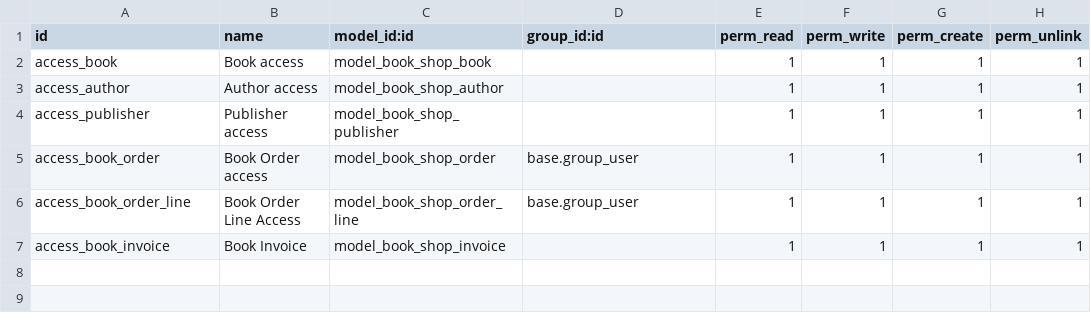
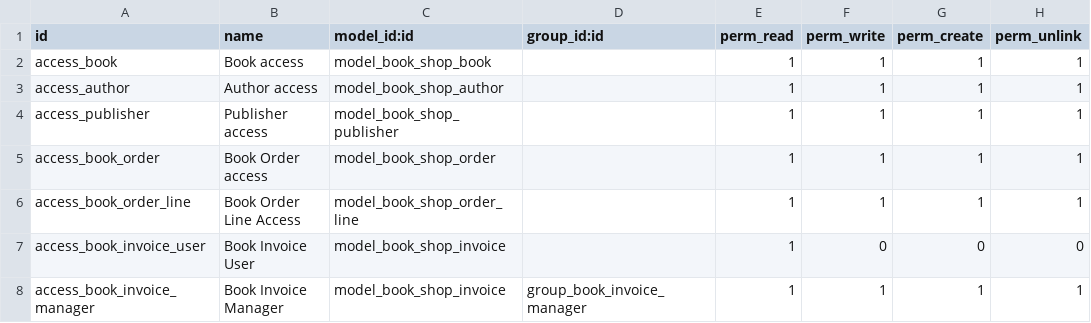
Before and after one commit to JaySkyscend/Book, a CSV file: security/ir.model.access.csv, drawn as a sheet.

```diff
--- a/security/ir.model.access.csv
+++ b/security/ir.model.access.csv
@@ -4,4 +4,5 @@ access_author,Author access,model_book_shop_author,,1,1,1,1
 access_publisher,Publisher access,model_book_shop_publisher,,1,1,1,1
-access_book_order,Book Order access,model_book_shop_order,base.group_user,1,1,1,1
-access_book_order_line,Book Order Line Access,model_book_shop_order_line,base.group_user,1,1,1,1
-access_book_invoice,Book Invoice,model_book_shop_invoice,,1,1,1,1
+access_book_order,Book Order access,model_book_shop_order,,1,1,1,1
+access_book_order_line,Book Order Line Access,model_book_shop_order_line,,1,1,1,1
+access_book_invoice_user,Book Invoice User,model_book_shop_invoice,,1,0,0,0
+access_book_invoice_manager,Book Invoice Manager,model_book_shop_invoice,group_book_invoice_manager,1,1,1,1
```
Also changed, not shown: 9 other files.
